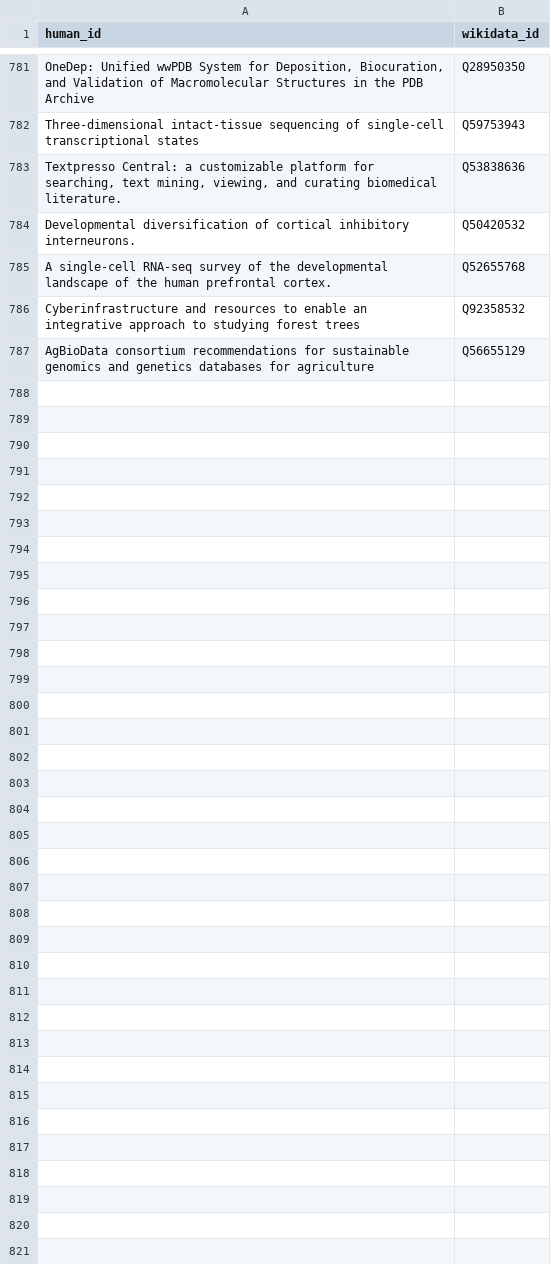
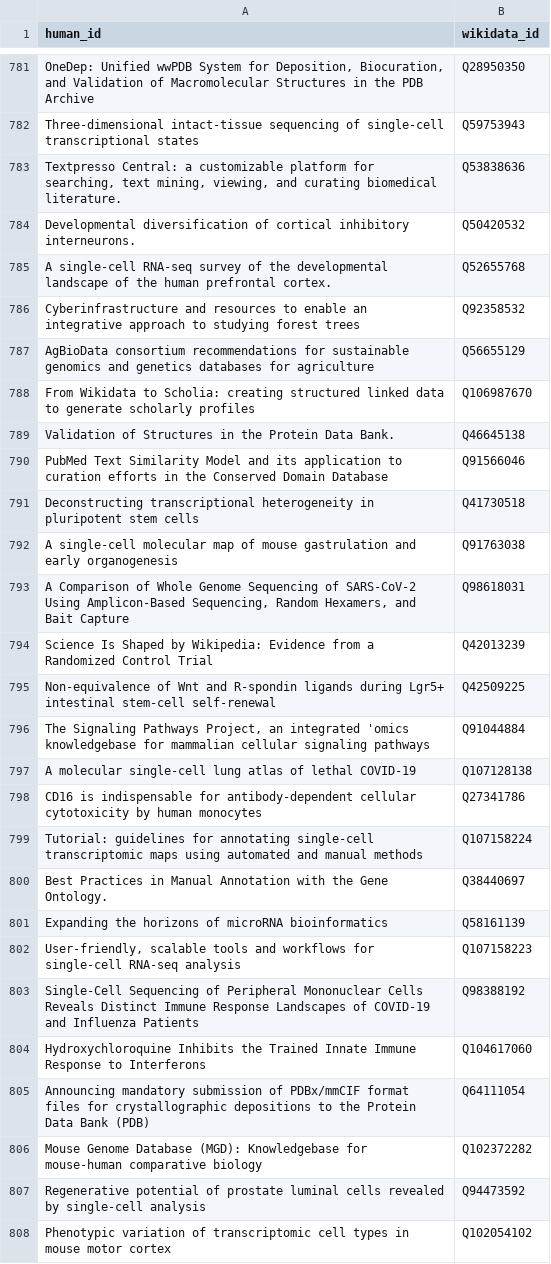
Before and after one commit to lubianat/wikidata_bib, a CSV file: read.csv, drawn as a sheet; only a part is shown, gaps mark what is left out; the diff names each change by its address in the sheet, - before the commit and + after, or states it on an @@ line.

```diff
--- a/read.csv
+++ b/read.csv
+row 788: From Wikidata to Scholia: creating structured linked data to generate scholarly profiles | Q106987670
+row 789: Validation of Structures in the Protein Data Bank. | Q46645138
+row 790: PubMed Text Similarity Model and its application to curation efforts in the Conserved Domain Database | Q91566046
+row 791: Deconstructing transcriptional heterogeneity in pluripotent stem cells | Q41730518
+row 792: A single-cell molecular map of mouse gastrulation and early organogenesis | Q91763038
+row 793: A Comparison of Whole Genome Sequencing of SARS-CoV-2 Using Amplicon-Based Sequencing, Random Hexamers, and Bait Capture | Q98618031
+row 794: Science Is Shaped by Wikipedia: Evidence from a Randomized Control Trial | Q42013239
+row 795: Non-equivalence of Wnt and R-spondin ligands during Lgr5+ intestinal stem-cell self-renewal | Q42509225
+row 796: The Signaling Pathways Project, an integrated 'omics knowledgebase for mammalian cellular signaling pathways | Q91044884
+row 797: A molecular single-cell lung atlas of lethal COVID-19 | Q107128138
+row 798: CD16 is indispensable for antibody-dependent cellular cytotoxicity by human monocytes | Q27341786
+row 799: Tutorial: guidelines for annotating single-cell transcriptomic maps using automated and manual methods | Q107158224
+row 800: Best Practices in Manual Annotation with the Gene Ontology. | Q38440697
+row 801: Expanding the horizons of microRNA bioinformatics | Q58161139
+row 802: User-friendly, scalable tools and workflows for single-cell RNA-seq analysis | Q107158223
+row 803: Single-Cell Sequencing of Peripheral Mononuclear Cells Reveals Distinct Immune Response Landscapes of COVID-19 and Influenza Patients | Q98388192
+row 804: Hydroxychloroquine Inhibits the Trained Innate Immune Response to Interferons | Q104617060
+row 805: Announcing mandatory submission of PDBx/mmCIF format files for crystallographic depositions to the Protein Data Bank (PDB) | Q64111054
+row 806: Mouse Genome Database (MGD): Knowledgebase for mouse-human comparative biology | Q102372282
+row 807: Regenerative potential of prostate luminal cells revealed by single-cell analysis | Q94473592
+row 808: Phenotypic variation of transcriptomic cell types in mouse motor cortex | Q102054102
```
Also changed, not shown: 33 other files.
